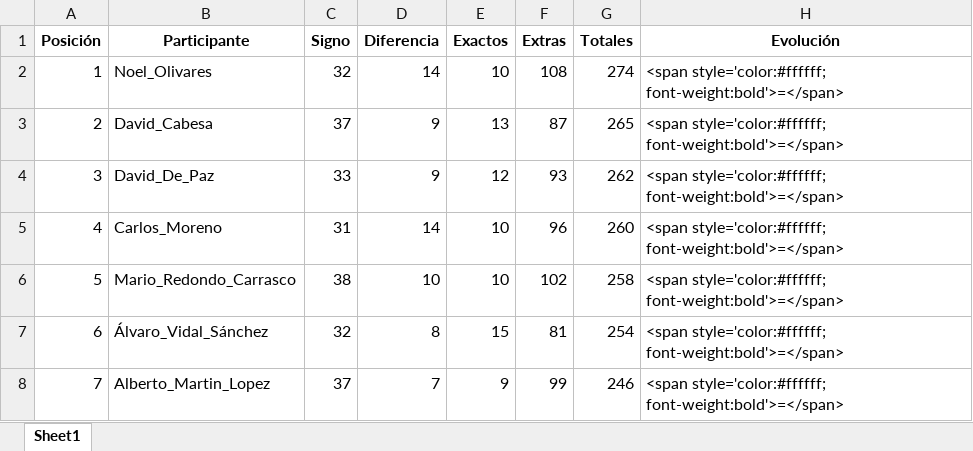
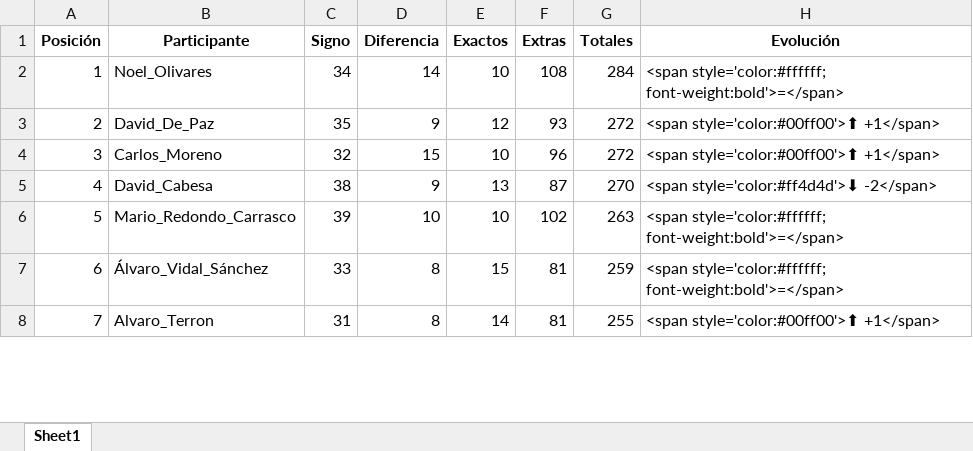
Before and after one commit to agay7/porra_mundial, an Excel workbook: clasificacion.xlsx, sheet Sheet1, drawn as a sheet; only a part is shown; values as stored, in another font and other column widths than the file's, no borders; the diff covers the shown part only; the diff names each change by its address in the sheet, - before the commit and + after, or states it on an @@ line.

```diff
--- a/clasificacion.xlsx (sheet Sheet1)
+++ b/clasificacion.xlsx (sheet Sheet1)
-C2 (Signo): 32
+C2 (Signo): 34
-G2 (Totales): 274
+G2 (Totales): 284
-B3 (Participante): David_Cabesa
+B3 (Participante): David_De_Paz
-C3 (Signo): 37
+C3 (Signo): 35
-E3 (Exactos): 13
+E3 (Exactos): 12
-F3 (Extras): 87
+F3 (Extras): 93
-G3 (Totales): 265
+G3 (Totales): 272
-H3:H4 (Evolución): <span style='color:#ffffff; font-weight:bold'>=</span>
+H3:H4 (Evolución): <span style='color:#00ff00'>⬆ +1</span>
-B4 (Participante): David_De_Paz
+B4 (Participante): Carlos_Moreno
-C4 (Signo): 33
+C4 (Signo): 32
-D4 (Diferencia): 9
+D4 (Diferencia): 15
-E4 (Exactos): 12
+E4 (Exactos): 10
-F4 (Extras): 93
+F4 (Extras): 96
-G4 (Totales): 262
+G4 (Totales): 272
-B5 (Participante): Carlos_Moreno
+B5 (Participante): David_Cabesa
-C5 (Signo): 31
+C5 (Signo): 38
-D5 (Diferencia): 14
+D5 (Diferencia): 9
-E5 (Exactos): 10
+E5 (Exactos): 13
-F5 (Extras): 96
+F5 (Extras): 87
-G5 (Totales): 260
+G5 (Totales): 270
-H5 (Evolución): <span style='color:#ffffff; font-weight:bold'>=</span>
+H5 (Evolución): <span style='color:#ff4d4d'>⬇ -2</span>
-C6 (Signo): 38
+C6 (Signo): 39
-G6 (Totales): 258
+G6 (Totales): 263
-C7 (Signo): 32
+C7 (Signo): 33
-G7 (Totales): 254
+G7 (Totales): 259
-B8 (Participante): Alberto_Martin_Lopez
+B8 (Participante): Alvaro_Terron
-C8 (Signo): 37
+C8 (Signo): 31
-D8 (Diferencia): 7
+D8 (Diferencia): 8
-E8 (Exactos): 9
+E8 (Exactos): 14
-F8 (Extras): 99
+F8 (Extras): 81
-G8 (Totales): 246
+G8 (Totales): 255
-H8 (Evolución): <span style='color:#ffffff; font-weight:bold'>=</span>
+H8 (Evolución): <span style='color:#00ff00'>⬆ +1</span>
```
Also changed, not shown: 87 edited cells elsewhere in this sheet, data/maestro.xlsx, 2 other files.
